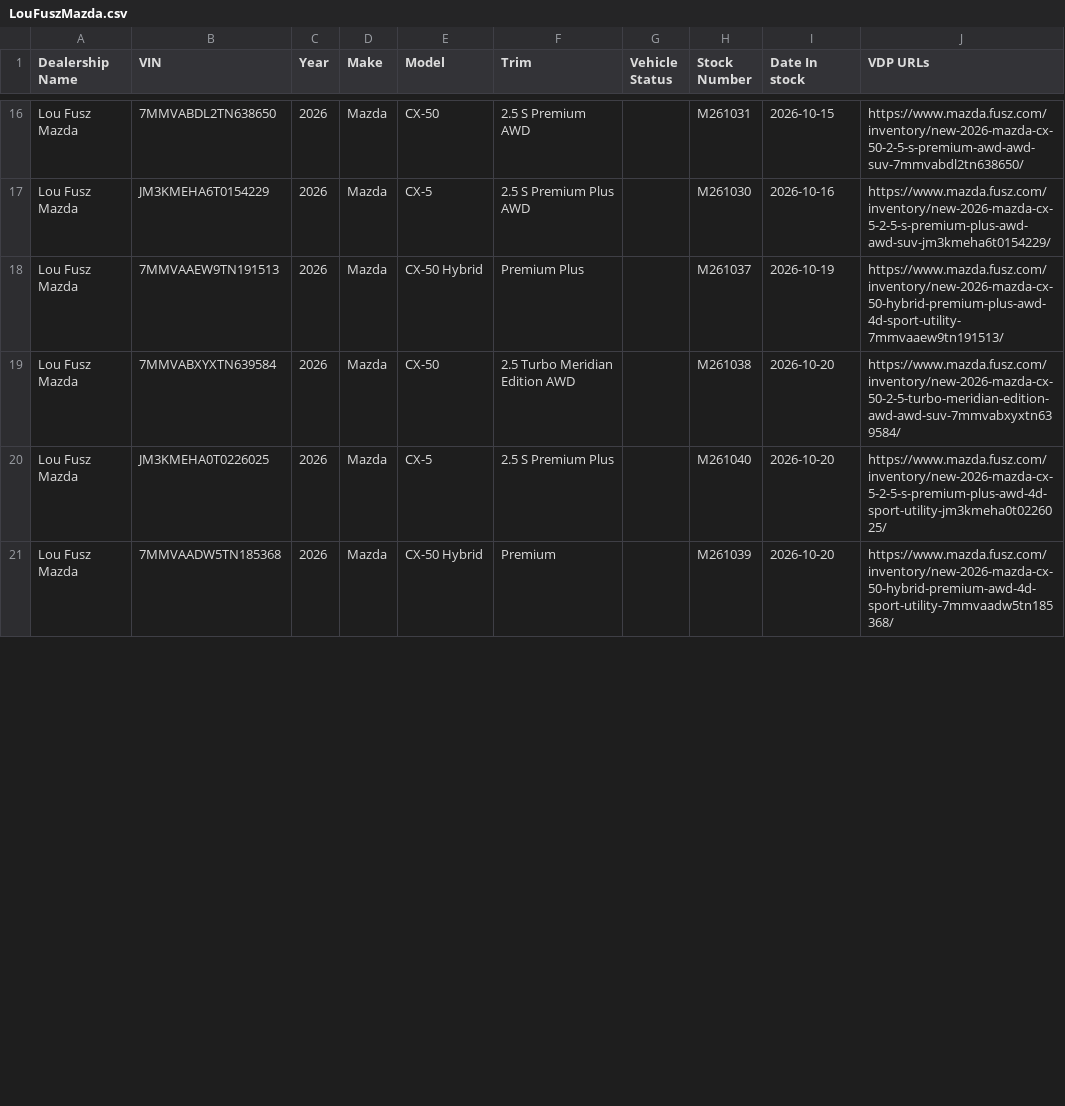
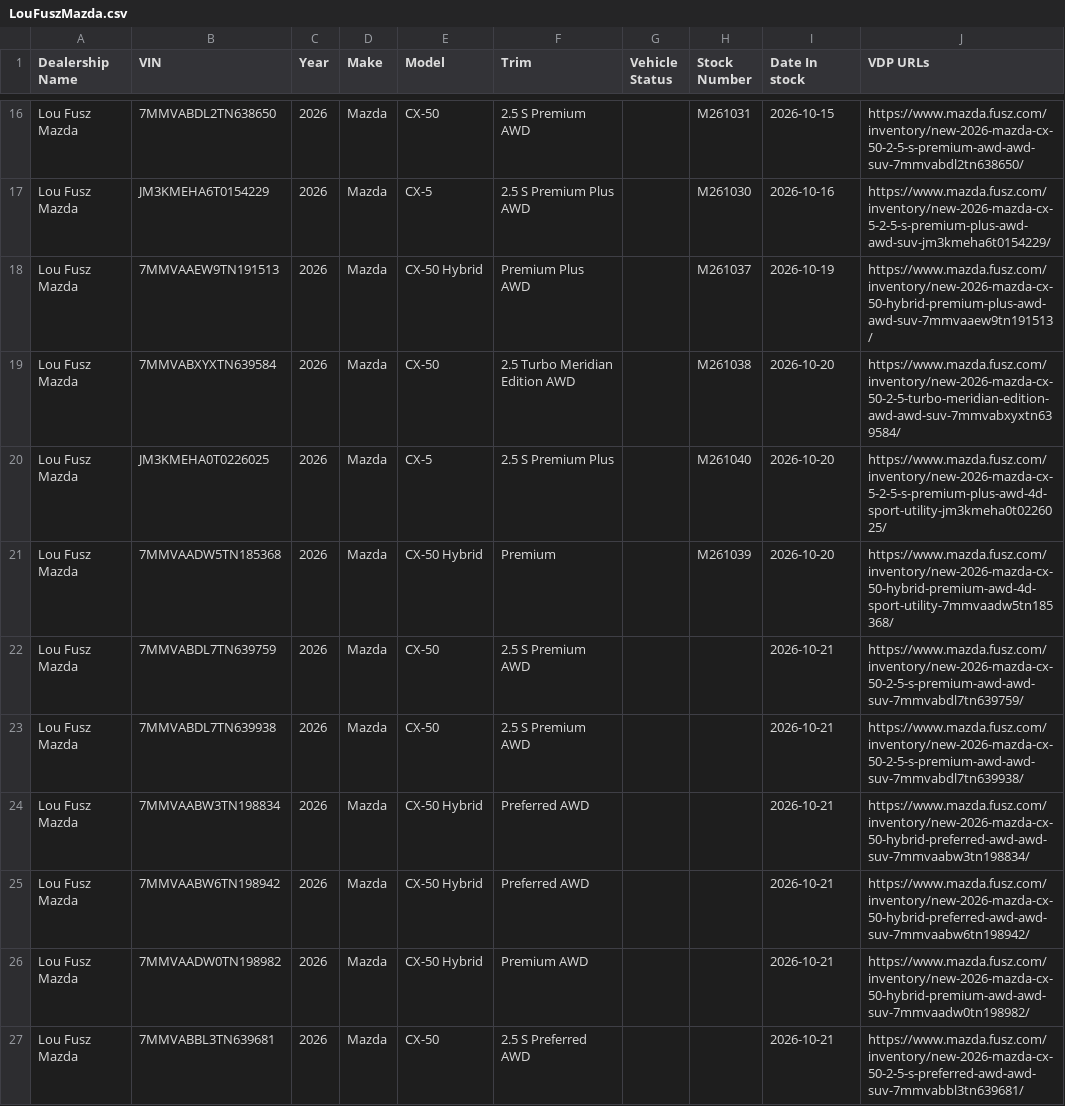
Before and after one commit to JnuruFusz/-lou-fusz-2027-model-pipeline, a CSV file: data/LouFuszMazda.csv, drawn as a sheet; only a part is shown, gaps mark what is left out; the diff covers the shown part only.

```diff
--- a/data/LouFuszMazda.csv
+++ b/data/LouFuszMazda.csv
@@ -17,3 +17,3 @@
 "Lou Fusz Mazda",JM3KMEHA6T0154229,2026,Mazda,CX-5,"2.5 S Premium Plus AWD",,M261030,2026-10-16,https://www.mazda.fusz.com/inventory/new-2026-mazda-cx-5-2-5-s-premium-plus-awd-awd-suv-jm3kmeha6t0154229/
-"Lou Fusz Mazda",7MMVAAEW9TN191513,2026,Mazda,"CX-50 Hybrid","Premium Plus",,M261037,2026-10-19,https://www.mazda.fusz.com/inventory/new-2026-mazda-cx-50-hybrid-premium-plus-awd-4d-sport-utility-7mmvaaew9tn191513/
+"Lou Fusz Mazda",7MMVAAEW9TN191513,2026,Mazda,"CX-50 Hybrid","Premium Plus AWD",,M261037,2026-10-19,https://www.mazda.fusz.com/inventory/new-2026-mazda-cx-50-hybrid-premium-plus-awd-awd-suv-7mmvaaew9tn191513/
 "Lou Fusz Mazda",7MMVABXYXTN639584,2026,Mazda,CX-50,"2.5 Turbo Meridian Edition AWD",,M261038,2026-10-20,https://www.mazda.fusz.com/inventory/new-2026-mazda-cx-50-2-5-turbo-meridian-edition-awd-awd-suv-7mmvabxyxtn639584/
@@ -21 +21,7 @@
 "Lou Fusz Mazda",7MMVAADW5TN185368,2026,Mazda,"CX-50 Hybrid",Premium,,M261039,2026-10-20,https://www.mazda.fusz.com/inventory/new-2026-mazda-cx-50-hybrid-premium-awd-4d-sport-utility-7mmvaadw5tn185368/
+"Lou Fusz Mazda",7MMVABDL7TN639759,2026,Mazda,CX-50,"2.5 S Premium AWD",,,2026-10-21,https://www.mazda.fusz.com/inventory/new-2026-mazda-cx-50-2-5-s-premium-awd-awd-suv-7mmvabdl7tn639759/
+"Lou Fusz Mazda",7MMVABDL7TN639938,2026,Mazda,CX-50,"2.5 S Premium AWD",,,2026-10-21,https://www.mazda.fusz.com/inventory/new-2026-mazda-cx-50-2-5-s-premium-awd-awd-suv-7mmvabdl7tn639938/
+"Lou Fusz Mazda",7MMVAABW3TN198834,2026,Mazda,"CX-50 Hybrid","Preferred AWD",,,2026-10-21,https://www.mazda.fusz.com/inventory/new-2026-mazda-cx-50-hybrid-preferred-awd-awd-suv-7mmvaabw3tn198834/
+"Lou Fusz Mazda",7MMVAABW6TN198942,2026,Mazda,"CX-50 Hybrid","Preferred AWD",,,2026-10-21,https://www.mazda.fusz.com/inventory/new-2026-mazda-cx-50-hybrid-preferred-awd-awd-suv-7mmvaabw6tn198942/
+"Lou Fusz Mazda",7MMVAADW0TN198982,2026,Mazda,"CX-50 Hybrid","Premium AWD",,,2026-10-21,https://www.mazda.fusz.com/inventory/new-2026-mazda-cx-50-hybrid-premium-awd-awd-suv-7mmvaadw0tn198982/
+"Lou Fusz Mazda",7MMVABBL3TN639681,2026,Mazda,CX-50,"2.5 S Preferred AWD",,,2026-10-21,https://www.mazda.fusz.com/inventory/new-2026-mazda-cx-50-2-5-s-preferred-awd-awd-suv-7mmvabbl3tn639681/
```
Also changed, not shown: 2 added rows, 1 removed row, 99 moved rows and 1 edited cell elsewhere in this file, data/FuszChevrolet.csv, data/KIAOhio.csv, 14 other files.
